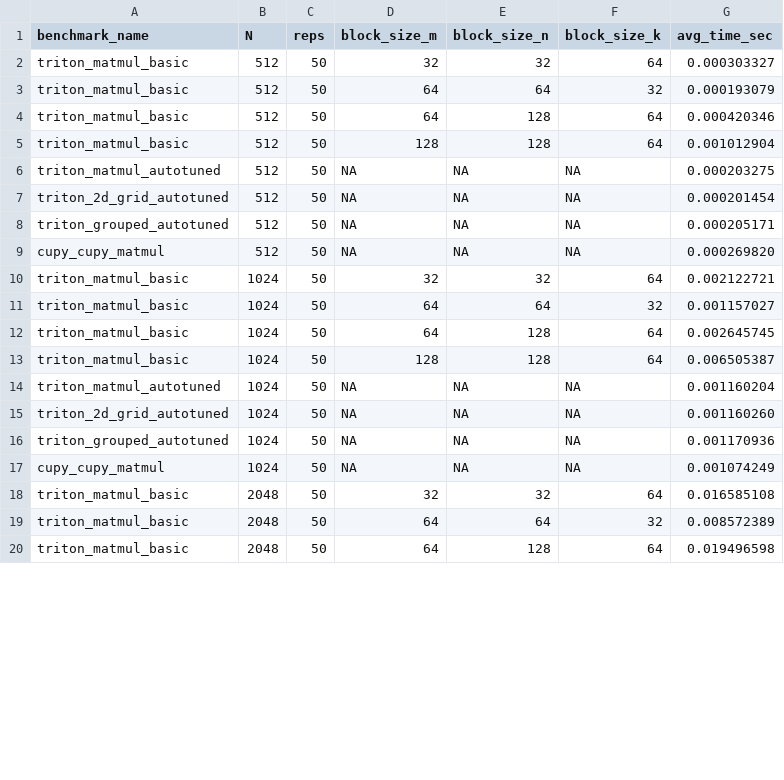
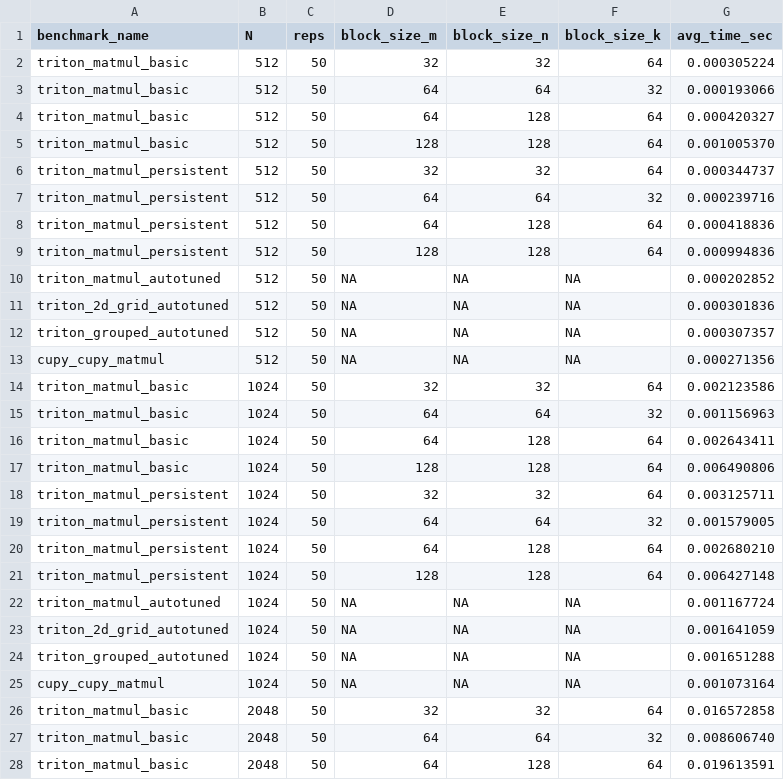
Before and after one commit to laiy24/matmul_numba_triton, a CSV file: triton_matmul/triton_benchmark_results.csv, drawn as a sheet; only a part is shown; the diff covers the shown part only.

Commit message:
triton

```diff
--- a/triton_matmul/triton_benchmark_results.csv
+++ b/triton_matmul/triton_benchmark_results.csv
@@ -1,20 +1,28 @@
 benchmark_name,N,reps,block_size_m,block_size_n,block_size_k,avg_time_sec
-triton_matmul_basic,512,50,32,32,64,0.000303327
-triton_matmul_basic,512,50,64,64,32,0.000193079
-triton_matmul_basic,512,50,64,128,64,0.000420346
-triton_matmul_basic,512,50,128,128,64,0.001012904
-triton_matmul_autotuned,512,50,NA,NA,NA,0.000203275
-triton_2d_grid_autotuned,512,50,NA,NA,NA,0.000201454
-triton_grouped_autotuned,512,50,NA,NA,NA,0.000205171
-cupy_cupy_matmul,512,50,NA,NA,NA,0.000269820
-triton_matmul_basic,1024,50,32,32,64,0.002122721
-triton_matmul_basic,1024,50,64,64,32,0.001157027
-triton_matmul_basic,1024,50,64,128,64,0.002645745
-triton_matmul_basic,1024,50,128,128,64,0.006505387
-triton_matmul_autotuned,1024,50,NA,NA,NA,0.001160204
-triton_2d_grid_autotuned,1024,50,NA,NA,NA,0.001160260
-triton_grouped_autotuned,1024,50,NA,NA,NA,0.001170936
-cupy_cupy_matmul,1024,50,NA,NA,NA,0.001074249
-triton_matmul_basic,2048,50,32,32,64,0.016585108
-triton_matmul_basic,2048,50,64,64,32,0.008572389
-triton_matmul_basic,2048,50,64,128,64,0.019496598
+triton_matmul_basic,512,50,32,32,64,0.000305224
+triton_matmul_basic,512,50,64,64,32,0.000193066
+triton_matmul_basic,512,50,64,128,64,0.000420327
+triton_matmul_basic,512,50,128,128,64,0.001005370
+triton_matmul_persistent,512,50,32,32,64,0.000344737
+triton_matmul_persistent,512,50,64,64,32,0.000239716
+triton_matmul_persistent,512,50,64,128,64,0.000418836
+triton_matmul_persistent,512,50,128,128,64,0.000994836
+triton_matmul_autotuned,512,50,NA,NA,NA,0.000202852
+triton_2d_grid_autotuned,512,50,NA,NA,NA,0.000301836
+triton_grouped_autotuned,512,50,NA,NA,NA,0.000307357
+cupy_cupy_matmul,512,50,NA,NA,NA,0.000271356
+triton_matmul_basic,1024,50,32,32,64,0.002123586
+triton_matmul_basic,1024,50,64,64,32,0.001156963
+triton_matmul_basic,1024,50,64,128,64,0.002643411
+triton_matmul_basic,1024,50,128,128,64,0.006490806
+triton_matmul_persistent,1024,50,32,32,64,0.003125711
+triton_matmul_persistent,1024,50,64,64,32,0.001579005
+triton_matmul_persistent,1024,50,64,128,64,0.002680210
+triton_matmul_persistent,1024,50,128,128,64,0.006427148
+triton_matmul_autotuned,1024,50,NA,NA,NA,0.001167724
+triton_2d_grid_autotuned,1024,50,NA,NA,NA,0.001641059
+triton_grouped_autotuned,1024,50,NA,NA,NA,0.001651288
+cupy_cupy_matmul,1024,50,NA,NA,NA,0.001073164
+triton_matmul_basic,2048,50,32,32,64,0.016572858
+triton_matmul_basic,2048,50,64,64,32,0.008606740
+triton_matmul_basic,2048,50,64,128,64,0.019613591
```
Also changed, not shown: 8 added rows and 13 edited cells elsewhere in this file, 19 other files.
